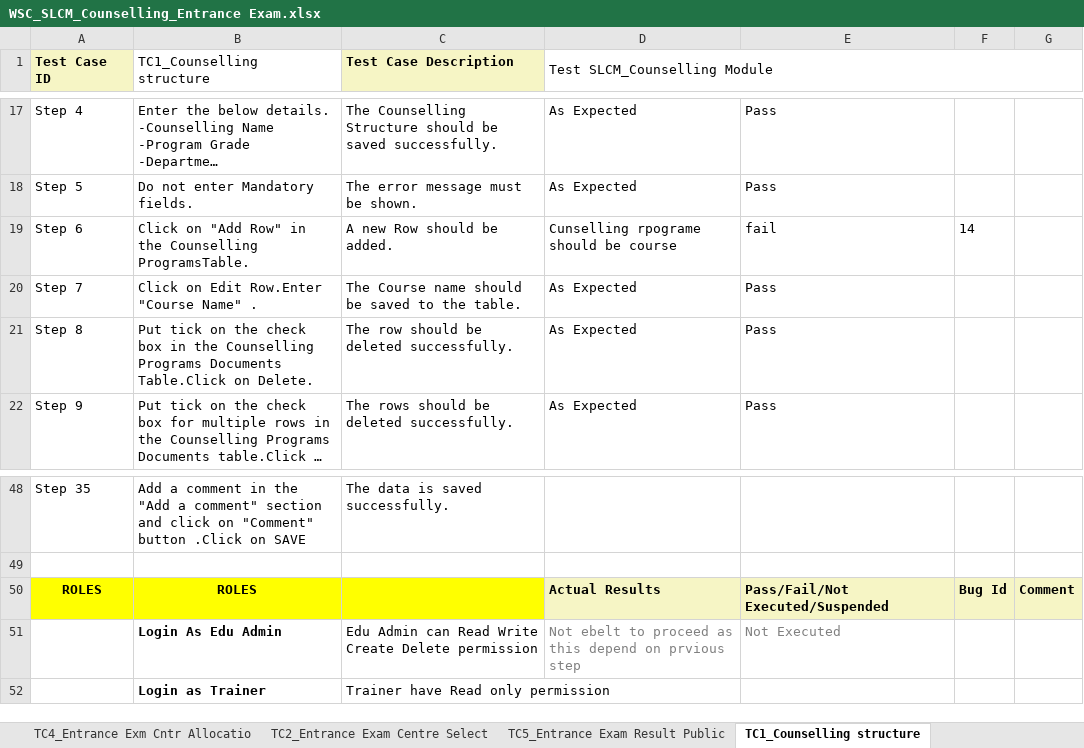
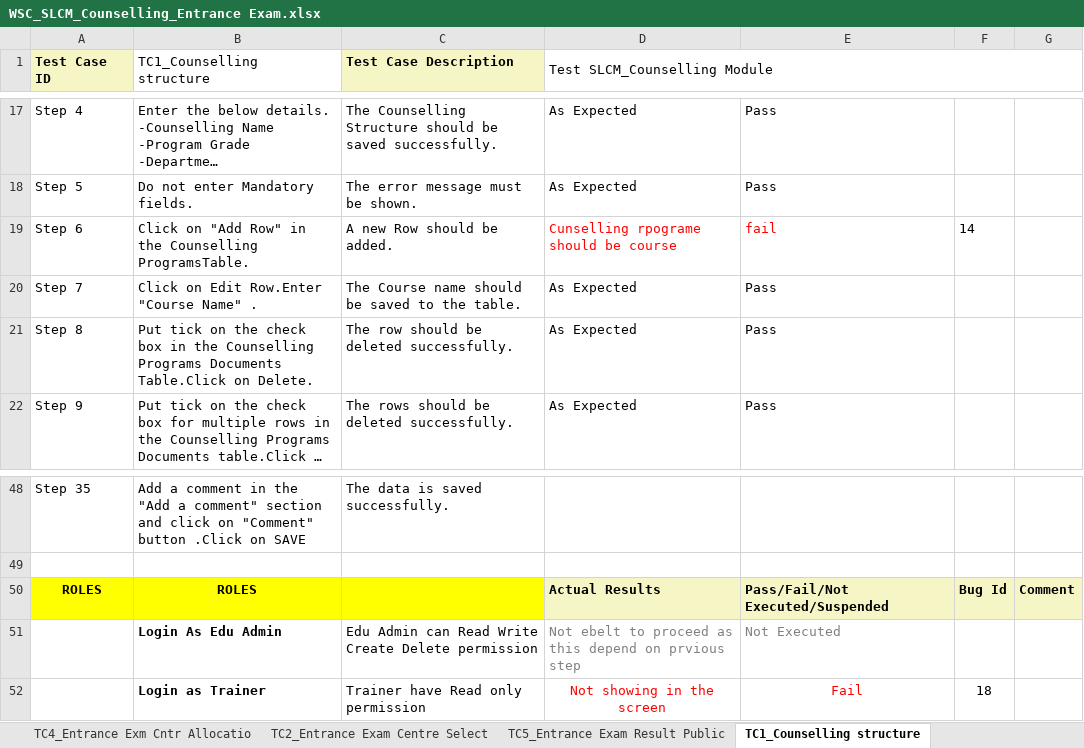
Before and after one commit to subhodeepGit/SOUL-Documents, an Excel workbook: WSC/Test Report/SLCM/WSC_SLCM_Counselling_Entrance Exam.xlsx, sheet TC1_Counselling structure, drawn as a sheet; only a part is shown, gaps mark what is left out; long unchanged cells end in …; values as stored, in another font and other column widths than the file's, no borders; removed rows and columns are numbered as before the commit, all else as after; the diff names each change by its address in the sheet, - before the commit and + after, or states it on an @@ line.

Commit message:
Add files via upload

```diff
--- a/WSC/Test Report/SLCM/WSC_SLCM_Counselling_Entrance Exam.xlsx (sheet TC1_Counselling structure)
+++ b/WSC/Test Report/SLCM/WSC_SLCM_Counselling_Entrance Exam.xlsx (sheet TC1_Counselling structure)
-D19:E19 text colour: black
+D19:E19 text colour: #FF0000
-row 52:  | Login as Trainer | Trainer have Read only permission
+row 52:  | Login as Trainer | Trainer have Read only permission | Not showing in the screen | Fail | 18
```
